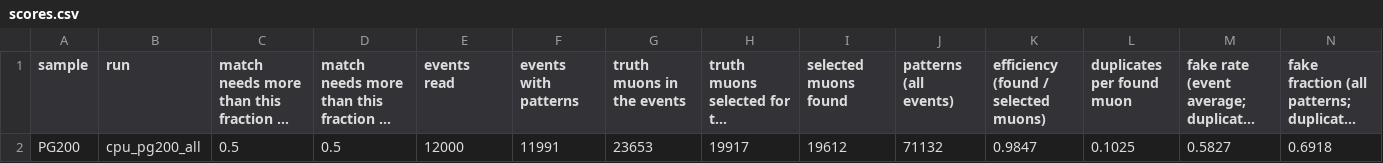
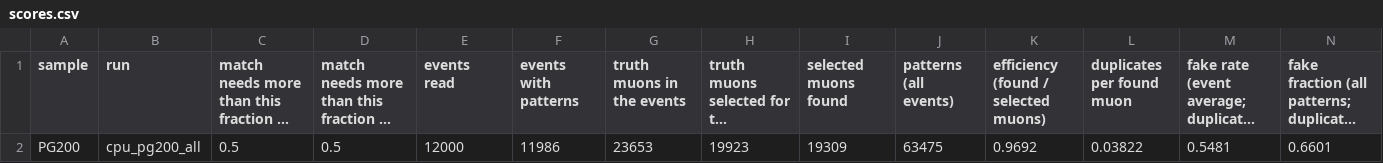
Before and after one commit to timhtetyanoo/acts-gpf-utilities, a CSV file: results/at-tdaq-mldev01/cpu_pg200_all/validation/scores.csv, drawn as a sheet; only a part is shown; long unchanged cells end in …; removed rows and columns are numbered as before the commit, all else as after; rows hold the shown columns only; the diff names each change by its address in the sheet, - before the commit and + after, or states it on an @@ line.

```diff
--- a/results/at-tdaq-mldev01/cpu_pg200_all/validation/scores.csv
+++ b/results/at-tdaq-mldev01/cpu_pg200_all/validation/scores.csv
-row 2: PG200 | cpu_pg200_all | 0.5 | 0.5 | 12000 | 11991 | 23653 | 19917 | 19612 | 71132 | 0.9847 | 0.1025 | 0.5827 | 0.6918
+row 2: PG200 | cpu_pg200_all | 0.5 | 0.5 | 12000 | 11986 | 23653 | 19923 | 19309 | 63475 | 0.9692 | 0.03822 | 0.5481 | 0.6601
```
Also changed, not shown: results/at-tdaq-mldev01/compare/cpu_pg0_all_vs_cuda_v2_pg0_all/performance.csv, results/at-tdaq-mldev01/compare/cpu_pg200_all_vs_cuda_v2_pg200_all/performance.csv, 55 other files.
